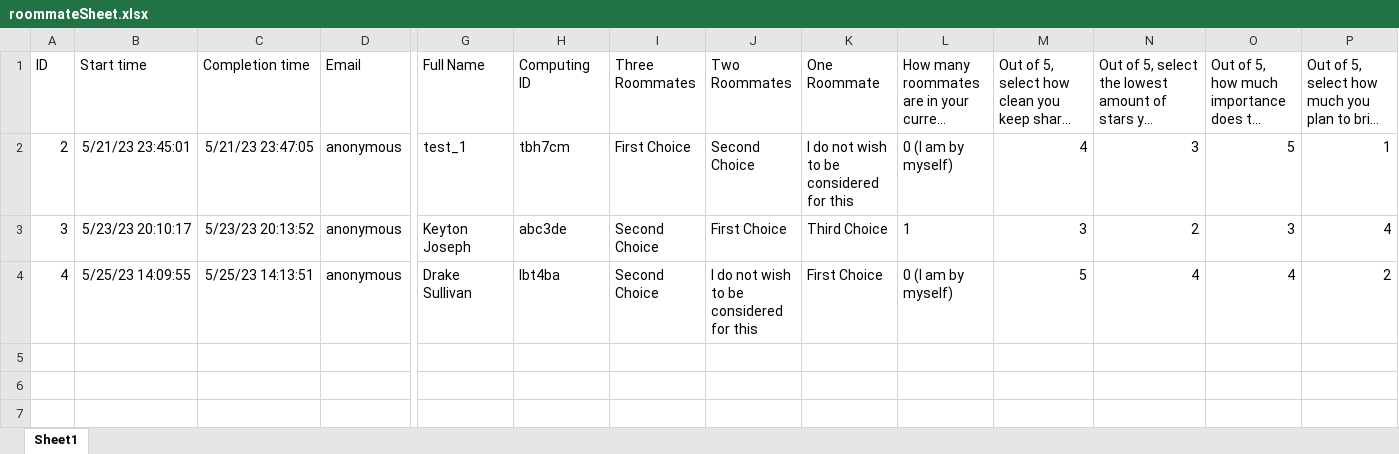
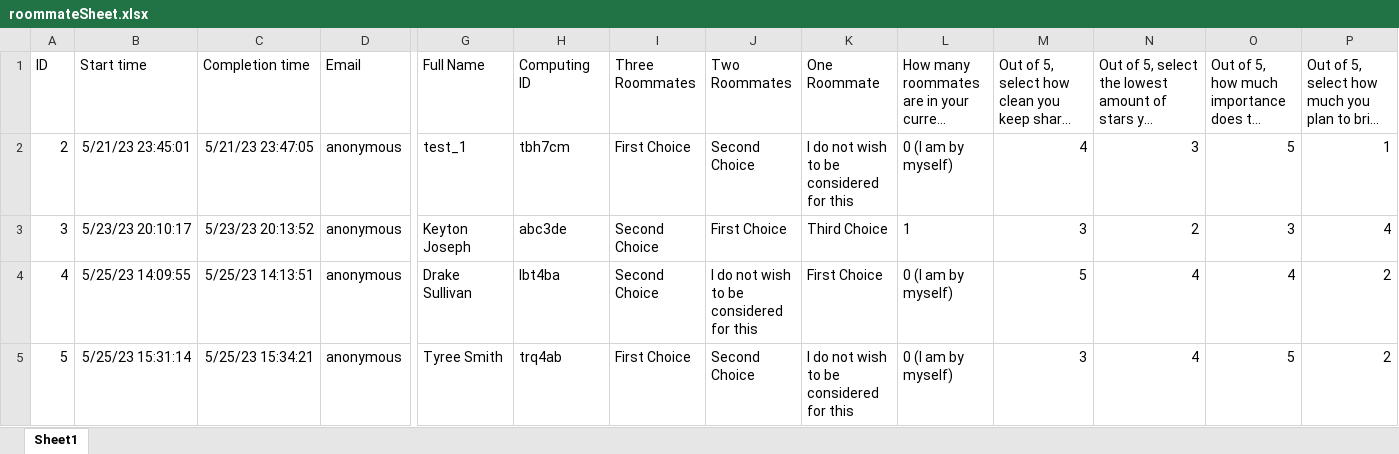
Before and after one commit to ChrisxCross2003/roommateMatching, an Excel workbook: src/main/resources/roommateSheet.xlsx, sheet Sheet1, drawn as a sheet; only a part is shown, gaps mark what is left out; long unchanged cells end in …; values as stored, in another font and other column widths than the file's, no borders; charts and pictures and table styles not drawn; rows hold the shown columns only; the diff names each change by its address in the sheet, - before the commit and + after, or states it on an @@ line.

```diff
--- a/src/main/resources/roommateSheet.xlsx (sheet Sheet1)
+++ b/src/main/resources/roommateSheet.xlsx (sheet Sheet1)
+row 5: 5 | 5/25/23 15:31:14 | 5/25/23 15:34:21 | anonymous | Tyree Smith | trq4ab | First Choice | Second Choice | I do not wish to be considered for this | 0 (I am by myself) | 3 | 4 | 5 | 2
```
Also changed, not shown: charts or pictures, 2 other files.
